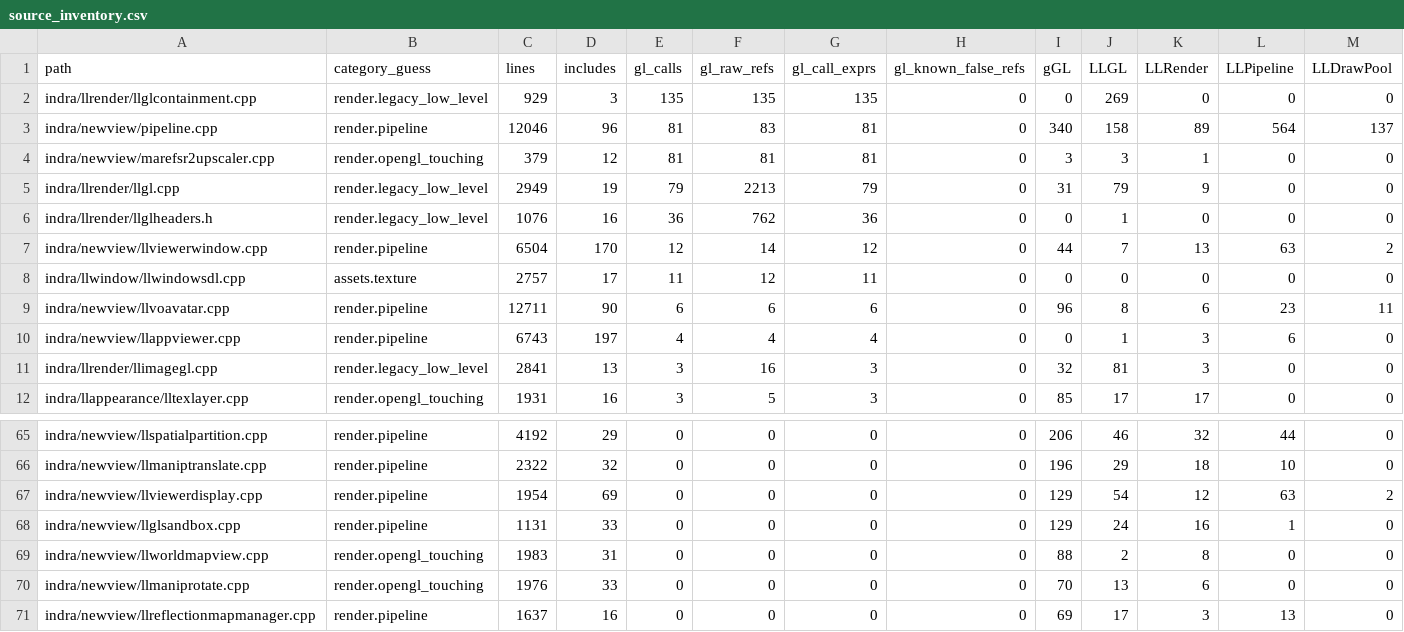
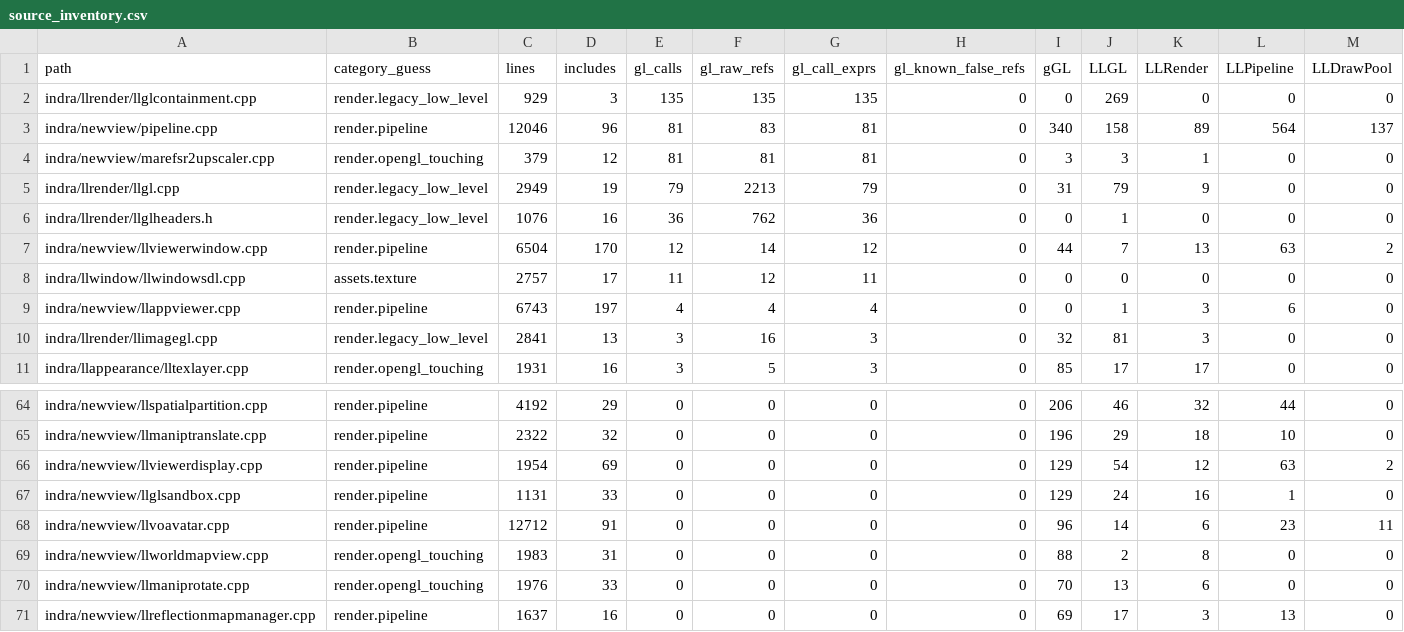
Before and after one commit to Minuit-Ferina/Mare-viewer, a CSV file: docs/architecture/generated/source_inventory.csv, drawn as a sheet; only a part is shown, gaps mark what is left out; removed rows and columns are numbered as before the commit, all else as after; rows hold the shown columns only; the diff names each change by its address in the sheet, - before the commit and + after, or states it on an @@ line.

Commit message:
newview: contain llvoavatar gl calls

```diff
--- a/docs/architecture/generated/source_inventory.csv
+++ b/docs/architecture/generated/source_inventory.csv
-row 9: indra/newview/llvoavatar.cpp | render.pipeline | 12711 | 90 | 6 | 6 | 6 | 0 | 96 | 8 | 6 | 23 | 11
+row 68: indra/newview/llvoavatar.cpp | render.pipeline | 12712 | 91 | 0 | 0 | 0 | 0 | 96 | 14 | 6 | 23 | 11
```
Also changed, not shown: 3 other files.
